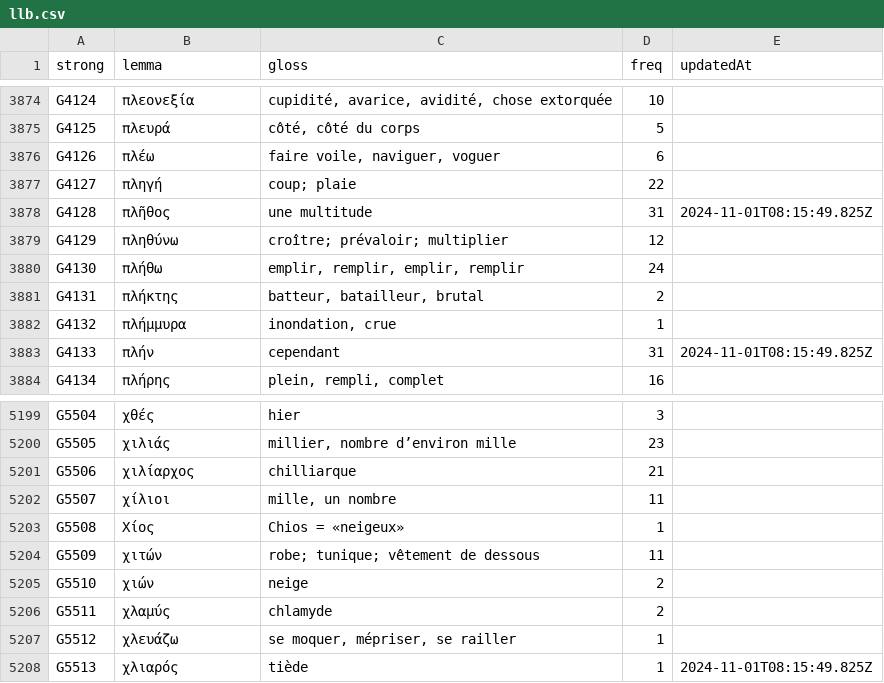
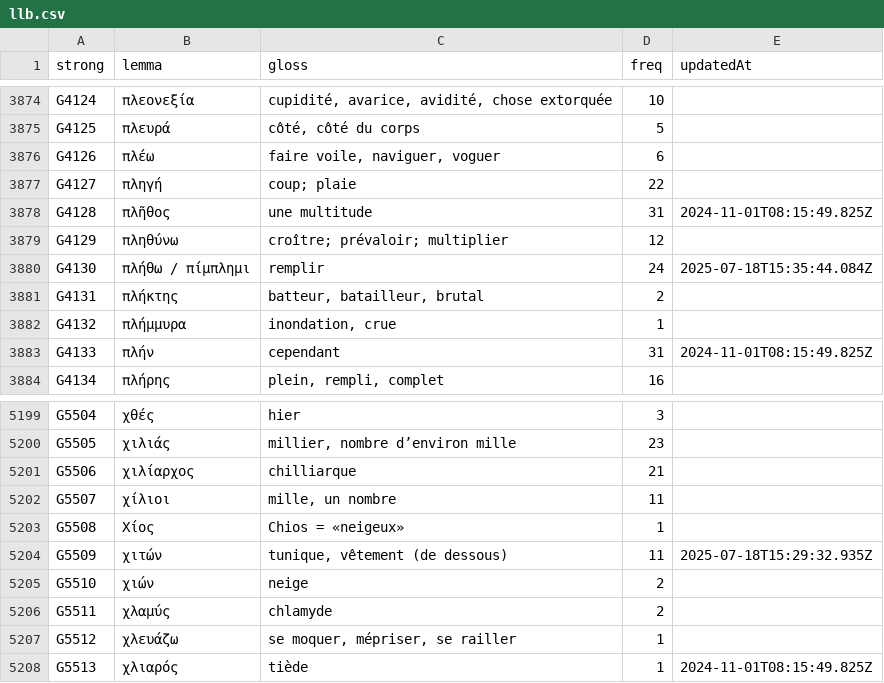
Before and after one commit to zdettwiler/lexique-du-lecteur-biblique, a CSV file: data/llb.csv, drawn as a sheet; only a part is shown, gaps mark what is left out.

```diff
--- a/data/llb.csv
+++ b/data/llb.csv
@@ -3879,3 +3879,3 @@ G4128,πλῆθος,une multitude,31,2024-11-01T08:15:49.825Z
 G4129,πληθύνω,croître; prévaloir; multiplier,12,
-G4130,πλήθω,"emplir, remplir, emplir, remplir",24,
+G4130,πλήθω / πίμπλημι,remplir,24,2025-07-18T15:35:44.084Z
 G4131,πλήκτης,"batteur, batailleur, brutal",2,
@@ -5203,3 +5203,3 @@ G5507,χίλιοι,"mille, un nombre",11,
 G5508,Χίος,Chios = «neigeux»,1,
-G5509,χιτών,robe; tunique; vêtement de dessous,11,
+G5509,χιτών,"tunique, vêtement (de dessous)",11,2025-07-18T15:29:32.935Z
 G5510,χιών,neige,2,
```
Also changed, not shown: 1 other file.
